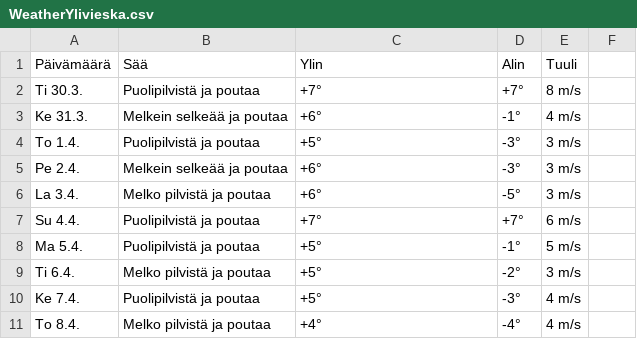
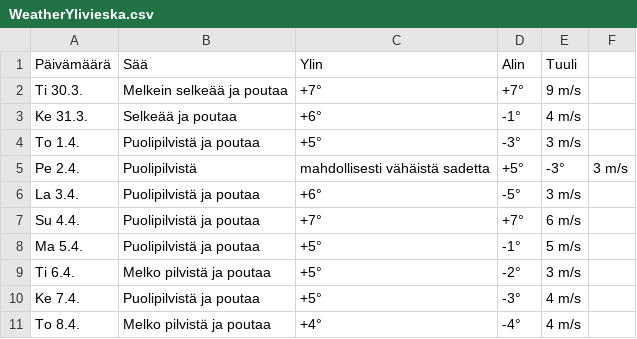
Before and after one commit to edwsqa/Crawler, a CSV file: files/WeatherYlivieska.csv, drawn as a sheet.

```diff
--- a/files/WeatherYlivieska.csv
+++ b/files/WeatherYlivieska.csv
@@ -1,7 +1,7 @@
 Päivämäärä, Sää, Ylin, Alin, Tuuli
-Ti 30.3.,Puolipilvistä ja poutaa,+7°,+7°,8 m/s
-Ke 31.3.,Melkein selkeää ja poutaa,+6°,-1°,4 m/s
+Ti 30.3.,Melkein selkeää ja poutaa,+7°,+7°,9 m/s
+Ke 31.3.,Selkeää ja poutaa,+6°,-1°,4 m/s
 To 1.4.,Puolipilvistä ja poutaa,+5°,-3°,3 m/s
-Pe 2.4.,Melkein selkeää ja poutaa,+6°,-3°,3 m/s
-La 3.4.,Melko pilvistä ja poutaa,+6°,-5°,3 m/s
+Pe 2.4.,Puolipilvistä, mahdollisesti vähäistä sadetta,+5°,-3°,3 m/s
+La 3.4.,Puolipilvistä ja poutaa,+6°,-5°,3 m/s
 Su 4.4.,Puolipilvistä ja poutaa,+7°,+7°,6 m/s
```
Also changed, not shown: files/WeatherKajaani.csv, files/WeatherOulu.csv, 2 other files.
